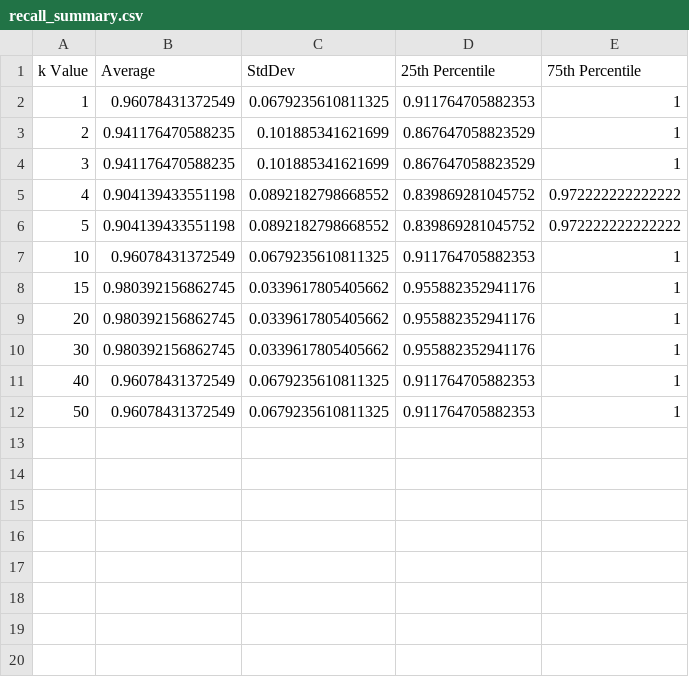
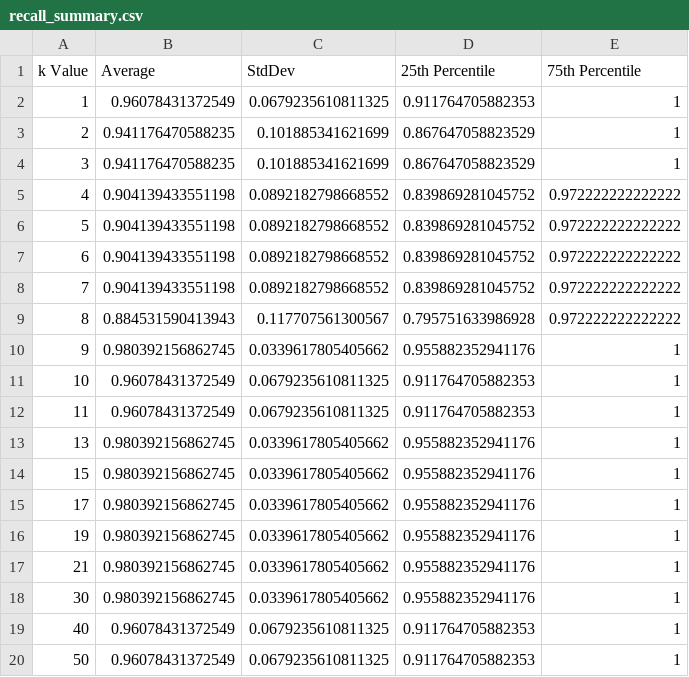
Before and after one commit to Rubin-unige/ML_lab3, a CSV file: results/task3_results/recall_summary.csv, drawn as a sheet.

```diff
--- a/results/task3_results/recall_summary.csv
+++ b/results/task3_results/recall_summary.csv
@@ -6,5 +6,13 @@ k Value,Average,StdDev,25th Percentile,75th Percentile
 5,0.904139433551198,0.0892182798668552,0.839869281045752,0.972222222222222
+6,0.904139433551198,0.0892182798668552,0.839869281045752,0.972222222222222
+7,0.904139433551198,0.0892182798668552,0.839869281045752,0.972222222222222
+8,0.884531590413943,0.117707561300567,0.795751633986928,0.972222222222222
+9,0.980392156862745,0.0339617805405662,0.955882352941176,1
 10,0.96078431372549,0.0679235610811325,0.911764705882353,1
+11,0.96078431372549,0.0679235610811325,0.911764705882353,1
+13,0.980392156862745,0.0339617805405662,0.955882352941176,1
 15,0.980392156862745,0.0339617805405662,0.955882352941176,1
-20,0.980392156862745,0.0339617805405662,0.955882352941176,1
+17,0.980392156862745,0.0339617805405662,0.955882352941176,1
+19,0.980392156862745,0.0339617805405662,0.955882352941176,1
+21,0.980392156862745,0.0339617805405662,0.955882352941176,1
 30,0.980392156862745,0.0339617805405662,0.955882352941176,1
```
Also changed, not shown: results/task3_results/accuracy_kvalues_each_class/accuracy_percent_k_table.csv, results/task3_results/accuracy_summary.csv, 57 other files.
